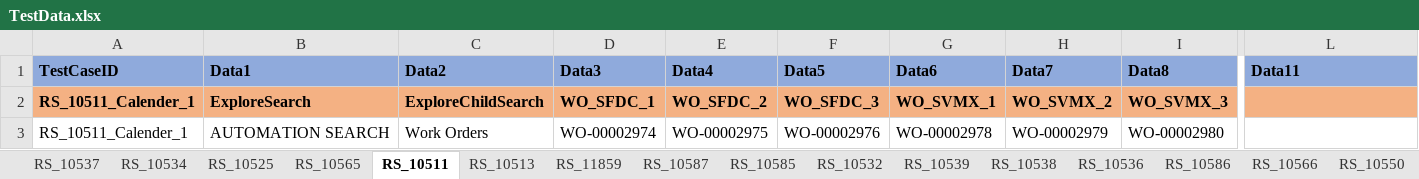
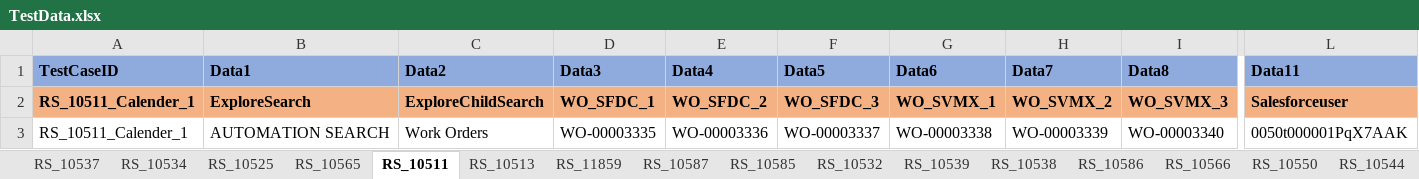
Before and after one commit to svmx-amresh-kumar/SVMX_Catalyst, an Excel workbook: fsaautomation/resources/TestData.xlsx, sheet RS_10511, drawn as a sheet; only a part is shown, gaps mark what is left out; values as stored, in another font and other column widths than the file's, no borders; the diff names each change by its address in the sheet, - before the commit and + after, or states it on an @@ line.

```diff
--- a/fsaautomation/resources/TestData.xlsx (sheet RS_10511)
+++ b/fsaautomation/resources/TestData.xlsx (sheet RS_10511)
-sheet tab: RS_10536
-L2 (Data11): (empty)
+L2 (Data11): Salesforceuser
-D3 (Data3): WO-00002974
+D3 (Data3): WO-00003335
-E3 (Data4): WO-00002975
+E3 (Data4): WO-00003336
-F3 (Data5): WO-00002976
+F3 (Data5): WO-00003337
-G3 (Data6): WO-00002978
+G3 (Data6): WO-00003338
-H3 (Data7): WO-00002979
+H3 (Data7): WO-00003339
-I3 (Data8): WO-00002980
+I3 (Data8): WO-00003340
-L3 (Data11): (empty)
+L3 (Data11): 0050t000001PqX7AAK
```
Also changed, not shown: sheet RS_10525, sheet RS_10539, sheet RS_11859, sheet RS_10513, sheet RS_10537, sheet RS_10557, 1 more sheet.
